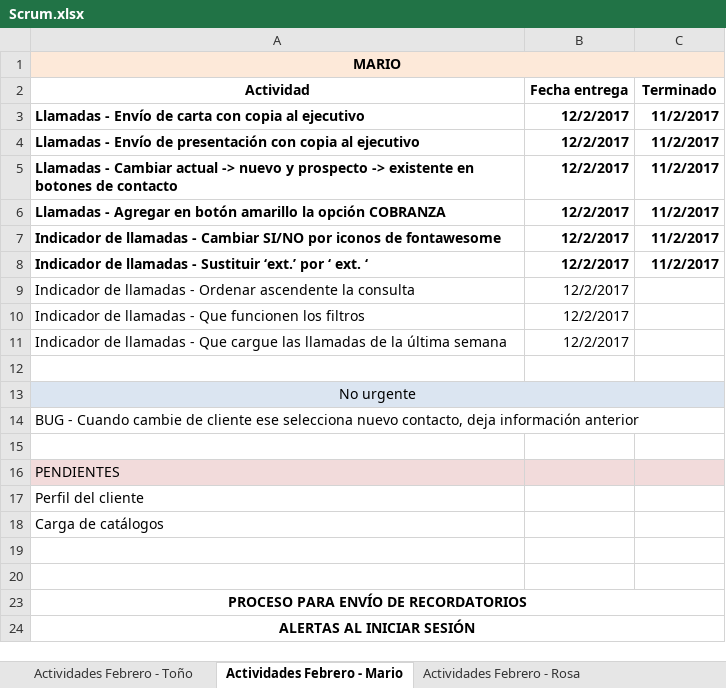
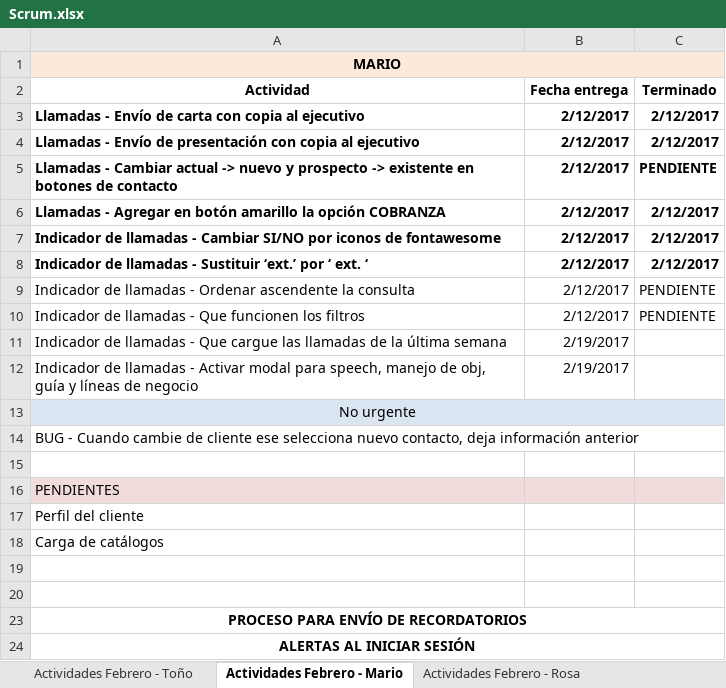
Before and after one commit to toniosoto26/CRM-Socia, an Excel workbook: Scrum.xlsx, sheet Actividades Febrero - Mario, drawn as a sheet; values as stored, in another font and other column widths than the file's, no borders; the diff names each change by its address in the sheet, - before the commit and + after, or states it on an @@ line.

Commit message:
Actualización de actividades

```diff
--- a/Scrum.xlsx (sheet Actividades Febrero - Mario)
+++ b/Scrum.xlsx (sheet Actividades Febrero - Mario)
-B3:B10 (Fecha entrega): 12/2/2017
+B3:B10 (Fecha entrega): 2/12/2017
-C3:C4 (Terminado): 11/2/2017
+C3:C4 (Terminado): 2/12/2017
-C5 (Terminado): 11/2/2017
+C5 (Terminado): PENDIENTE
-C6:C8 (Terminado): 11/2/2017
+C6:C8 (Terminado): 2/12/2017
-C9:C10 (Terminado): (empty)
+C9:C10 (Terminado): PENDIENTE
-B11 (Fecha entrega): 12/2/2017
+B11 (Fecha entrega): 2/19/2017
-row 12: (empty)
+row 12: Indicador de llamadas - Activar modal para speech, manejo de obj, guía y líneas de negocio | 2/19/2017
```
Also changed, not shown: sheet Actividades Febrero - Rosa, sheet Actividades Febrero - Toño, sheet Nuevos módulos, 3 other files.
